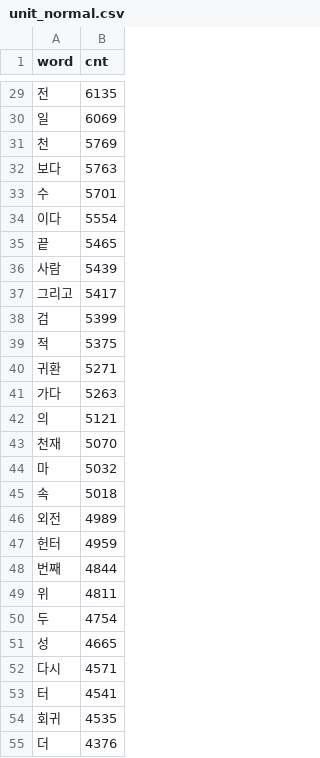
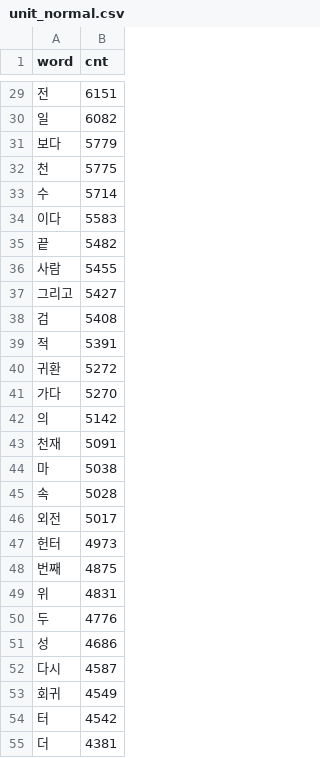
Before and after one commit to eanby00/analysis_webnovels, a CSV file: data_analysis/text_analysis/wordcloud/temp_data/unit_normal.csv, drawn as a sheet; only a part is shown, gaps mark what is left out; removed rows and columns are numbered as before the commit, all else as after; the diff covers the shown part only; the diff names each change by its address in the sheet, - before the commit and + after, or states it on an @@ line.

```diff
--- a/data_analysis/text_analysis/wordcloud/temp_data/unit_normal.csv
+++ b/data_analysis/text_analysis/wordcloud/temp_data/unit_normal.csv
-B29 (cnt): 6135
+B29 (cnt): 6151
-B30 (cnt): 6069
+B30 (cnt): 6082
-row 31: 천 | 5769
-B31 (cnt): 5763
+B31 (cnt): 5779
+row 32: 천 | 5775
-B33 (cnt): 5701
+B33 (cnt): 5714
-B34 (cnt): 5554
+B34 (cnt): 5583
-B35 (cnt): 5465
+B35 (cnt): 5482
-B36 (cnt): 5439
+B36 (cnt): 5455
-B37 (cnt): 5417
+B37 (cnt): 5427
-B38 (cnt): 5399
+B38 (cnt): 5408
-B39 (cnt): 5375
+B39 (cnt): 5391
-B40 (cnt): 5271
+B40 (cnt): 5272
-B41 (cnt): 5263
+B41 (cnt): 5270
-B42 (cnt): 5121
+B42 (cnt): 5142
-B43 (cnt): 5070
+B43 (cnt): 5091
-B44 (cnt): 5032
+B44 (cnt): 5038
-B45 (cnt): 5018
+B45 (cnt): 5028
-B46 (cnt): 4989
+B46 (cnt): 5017
-B47 (cnt): 4959
+B47 (cnt): 4973
-B48 (cnt): 4844
+B48 (cnt): 4875
-B49 (cnt): 4811
+B49 (cnt): 4831
-B50 (cnt): 4754
+B50 (cnt): 4776
-B51 (cnt): 4665
+B51 (cnt): 4686
-B52 (cnt): 4571
+B52 (cnt): 4587
-row 53: 터 | 4541
-B53 (cnt): 4535
+B53 (cnt): 4549
+row 54: 터 | 4542
-B55 (cnt): 4376
+B55 (cnt): 4381
```
Also changed, not shown: 5 added rows, 5 removed rows and 66 edited cells elsewhere in this file, data_analysis/text_analysis/wordcloud/datas/unit_remove_duplication.csv, data_analysis/text_analysis/wordcloud/temp_data/unit_error.csv, 8 other files.
